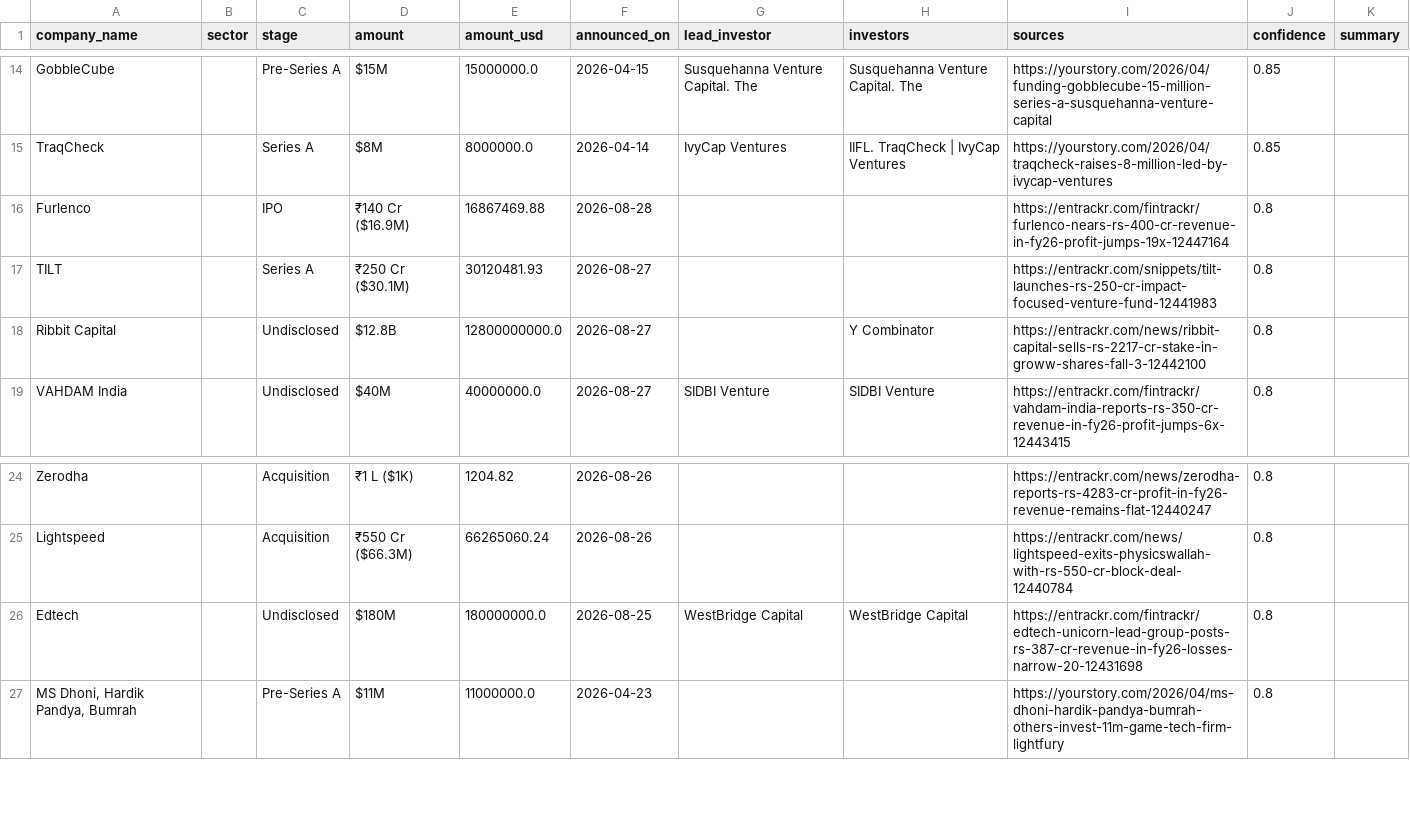
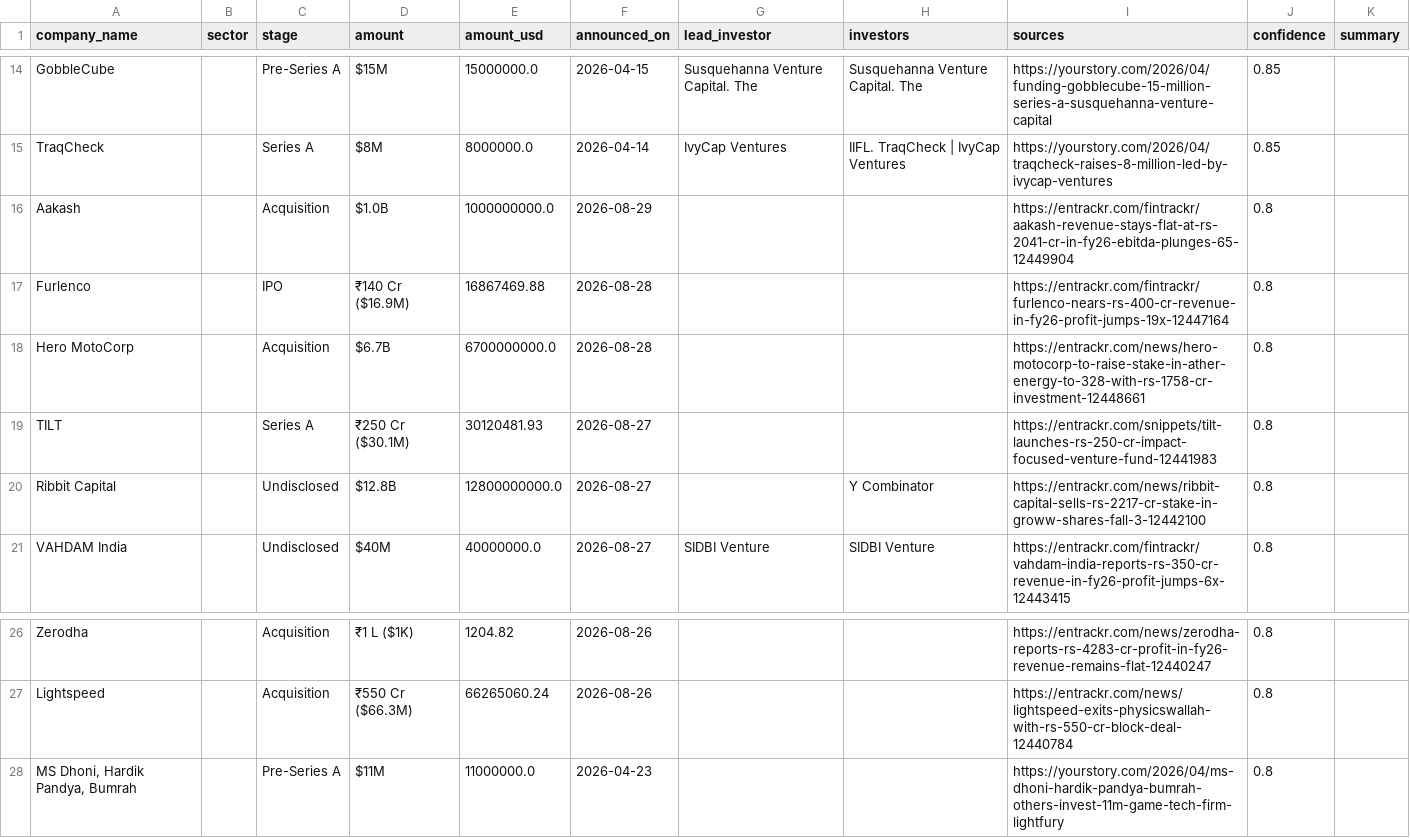
Before and after one commit to ryrk1020/indian-funding-pipeline, a CSV file: docs/rounds_latest.csv, drawn as a sheet; only a part is shown, gaps mark what is left out.

```diff
--- a/docs/rounds_latest.csv
+++ b/docs/rounds_latest.csv
@@ -15,3 +15,5 @@ GobbleCube,,Pre-Series A,$15M,15000000.0,2026-04-15,Susquehanna Venture Capital.
 TraqCheck,,Series A,$8M,8000000.0,2026-04-14,IvyCap Ventures,IIFL. TraqCheck | IvyCap Ventures,https://yourstory.com/2026/04/traqcheck-raises-8-million-led-by-ivycap-ventures,0.85,
+Aakash,,Acquisition,$1.0B,1000000000.0,2026-08-29,,,https://entrackr.com/fintrackr/aakash-revenue-stays-flat-at-rs-2041-cr-in-fy26-ebitda-plunges-65-12449904,0.8,
 Furlenco,,IPO,₹140 Cr ($16.9M),16867469.88,2026-08-28,,,https://entrackr.com/fintrackr/furlenco-nears-rs-400-cr-revenue-in-fy26-profit-jumps-19x-12447164,0.8,
+Hero MotoCorp,,Acquisition,$6.7B,6700000000.0,2026-08-28,,,https://entrackr.com/news/hero-motocorp-to-raise-stake-in-ather-energy-to-328-with-rs-1758-cr-investment-12448661,0.8,
 TILT,,Series A,₹250 Cr ($30.1M),30120481.93,2026-08-27,,,https://entrackr.com/snippets/tilt-launches-rs-250-cr-impact-focused-venture-fund-12441983,0.8,
@@ -25,3 +27,2 @@ Zerodha,,Acquisition,₹1 L ($1K),1204.82,2026-08-26,,,https://entrackr.com/news
 Lightspeed,,Acquisition,₹550 Cr ($66.3M),66265060.24,2026-08-26,,,https://entrackr.com/news/lightspeed-exits-physicswallah-with-rs-550-cr-block-deal-12440784,0.8,
-Edtech,,Undisclosed,$180M,180000000.0,2026-08-25,WestBridge Capital,WestBridge Capital,https://entrackr.com/fintrackr/edtech-unicorn-lead-group-posts-rs-387-cr-revenue-in-fy26-losses-narrow-20-12431698,0.8,
 "MS Dhoni, Hardik Pandya, Bumrah",,Pre-Series A,$11M,11000000.0,2026-04-23,,,https://yourstory.com/2026/04/ms-dhoni-hardik-pandya-bumrah-others-invest-11m-game-tech-firm-lightfury,0.8,
```
Also changed, not shown: exports/sample_rounds.csv, 3 other files.
